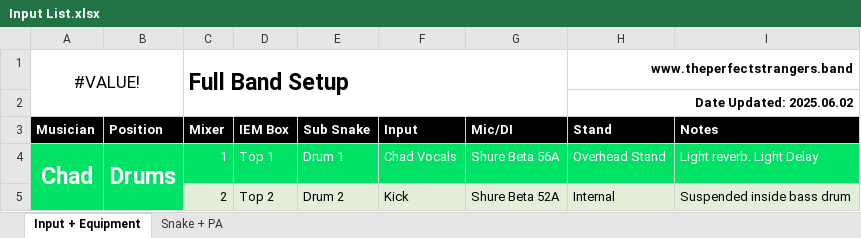
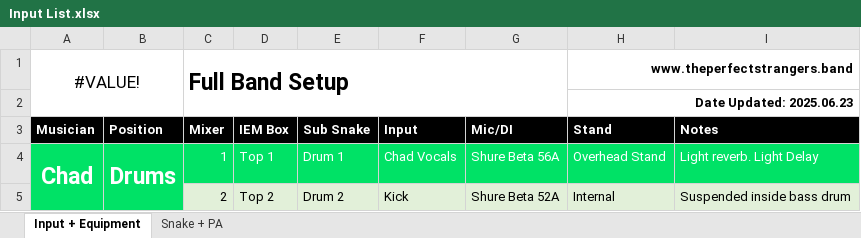
Before and after one commit to ThePerfectStrangers/TechnicalDocumentation, an Excel workbook: Input List/Full Band/Input List.xlsx, sheet Input + Equipment, drawn as a sheet; only a part is shown; values as stored, in another font and other column widths than the file's, no borders; the diff names each change by its address in the sheet, - before the commit and + after, or states it on an @@ line.

```diff
--- a/Input List/Full Band/Input List.xlsx (sheet Input + Equipment)
+++ b/Input List/Full Band/Input List.xlsx (sheet Input + Equipment)
-H2 (Stand): Date Updated: 2025.06.02
+H2 (Stand): Date Updated: 2025.06.23
```
Also changed, not shown: sheet Snake + PA.
